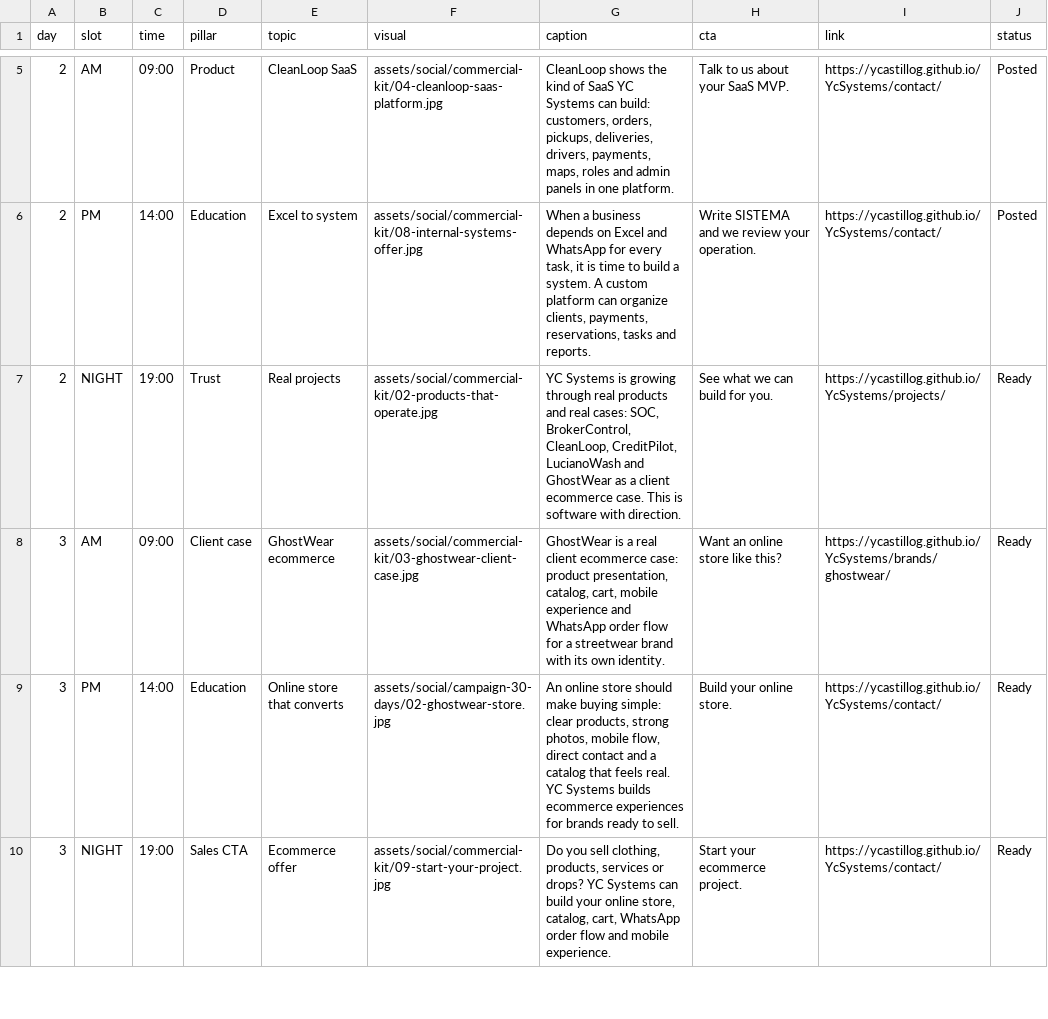
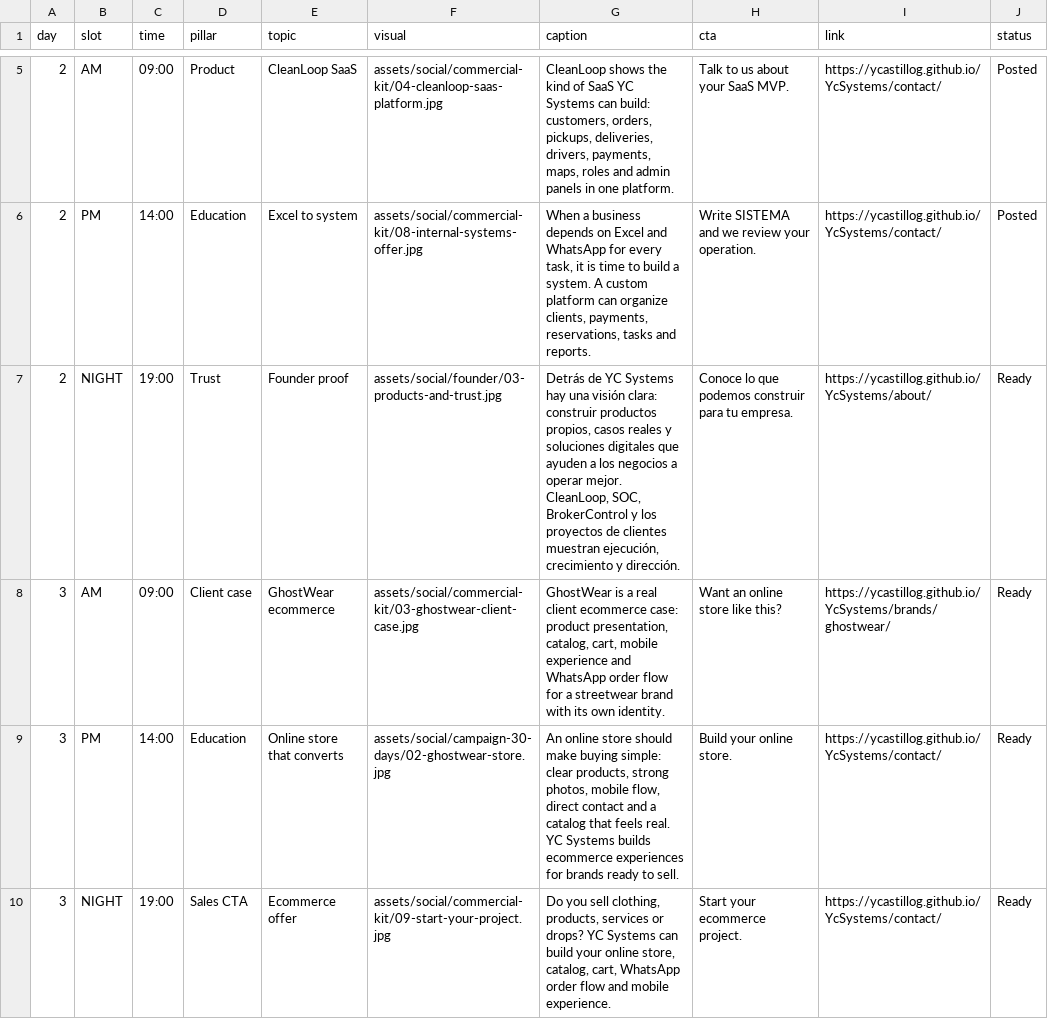
Before and after one commit to Ycastillog/YcSystems, a TSV file: content/yc-systems-facebook-30-day-3x-queue.tsv, drawn as a sheet; only a part is shown, gaps mark what is left out; the diff covers the shown part only.

Commit message:
Add founder-led social content

```diff
--- a/content/yc-systems-facebook-30-day-3x-queue.tsv
+++ b/content/yc-systems-facebook-30-day-3x-queue.tsv
@@ -6,3 +6,3 @@
 "2"	"PM"	"14:00"	"Education"	"Excel to system"	"assets/social/commercial-kit/08-internal-systems-offer.jpg"	"When a business depends on Excel and WhatsApp for every task, it is time to build a system. A custom platform can organize clients, payments, reservations, tasks and reports."	"Write SISTEMA and we review your operation."	"https://ycastillog.github.io/YcSystems/contact/"	"Posted"
-"2"	"NIGHT"	"19:00"	"Trust"	"Real projects"	"assets/social/commercial-kit/02-products-that-operate.jpg"	"YC Systems is growing through real products and real cases: SOC, BrokerControl, CleanLoop, CreditPilot, LucianoWash and GhostWear as a client ecommerce case. This is software with direction."	"See what we can build for you."	"https://ycastillog.github.io/YcSystems/projects/"	"Ready"
+"2"	"NIGHT"	"19:00"	"Trust"	"Founder proof"	"assets/social/founder/03-products-and-trust.jpg"	"Detrás de YC Systems hay una visión clara: construir productos propios, casos reales y soluciones digitales que ayuden a los negocios a operar mejor. CleanLoop, SOC, BrokerControl y los proyectos de clientes muestran ejecución, crecimiento y dirección."	"Conoce lo que podemos construir para tu empresa."	"https://ycastillog.github.io/YcSystems/about/"	"Ready"
 "3"	"AM"	"09:00"	"Client case"	"GhostWear ecommerce"	"assets/social/commercial-kit/03-ghostwear-client-case.jpg"	"GhostWear is a real client ecommerce case: product presentation, catalog, cart, mobile experience and WhatsApp order flow for a streetwear brand with its own identity."	"Want an online store like this?"	"https://ycastillog.github.io/YcSystems/brands/ghostwear/"	"Ready"
```
Also changed, not shown: 11 edited cells elsewhere in this file, 6 other files.
